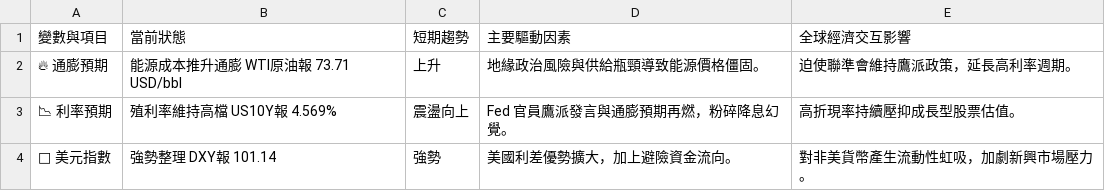
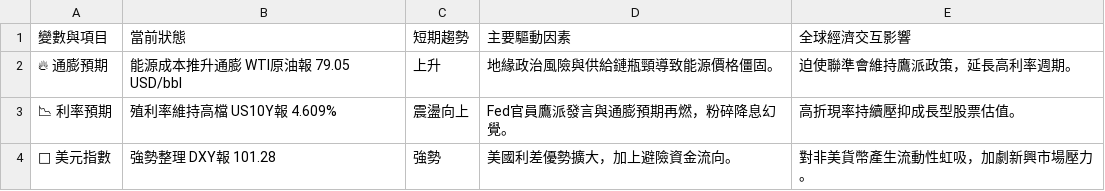
Before and after one commit to soga52-rgb/macro-dashboard, a CSV file: macro_analysis.csv, drawn as a sheet.

```diff
--- a/macro_analysis.csv
+++ b/macro_analysis.csv
@@ -1,4 +1,4 @@
 變數與項目,當前狀態,短期趨勢,主要驅動因素,全球經濟交互影響
-🔥 通膨預期,能源成本推升通膨 WTI原油報 73.71 USD/bbl,上升,地緣政治風險與供給瓶頸導致能源價格僵固。,迫使聯準會維持鷹派政策，延長高利率週期。
-📉 利率預期,殖利率維持高檔 US10Y報 4.569%,震盪向上,Fed 官員鷹派發言與通膨預期再燃，粉碎降息幻覺。,高折現率持續壓抑成長型股票估值。
-🦅 美元指數,強勢整理 DXY報 101.14,強勢,美國利差優勢擴大，加上避險資金流向。,對非美貨幣產生流動性虹吸，加劇新興市場壓力。
+🔥 通膨預期,能源成本推升通膨 WTI原油報 79.05 USD/bbl,上升,地緣政治風險與供給鏈瓶頸導致能源價格僵固。,迫使聯準會維持鷹派政策，延長高利率週期。
+📉 利率預期,殖利率維持高檔 US10Y報 4.609%,震盪向上,Fed官員鷹派發言與通膨預期再燃，粉碎降息幻覺。,高折現率持續壓抑成長型股票估值。
+🦅 美元指數,強勢整理 DXY報 101.28,強勢,美國利差優勢擴大，加上避險資金流向。,對非美貨幣產生流動性虹吸，加劇新興市場壓力。
```
Also changed, not shown: 3 other files.
